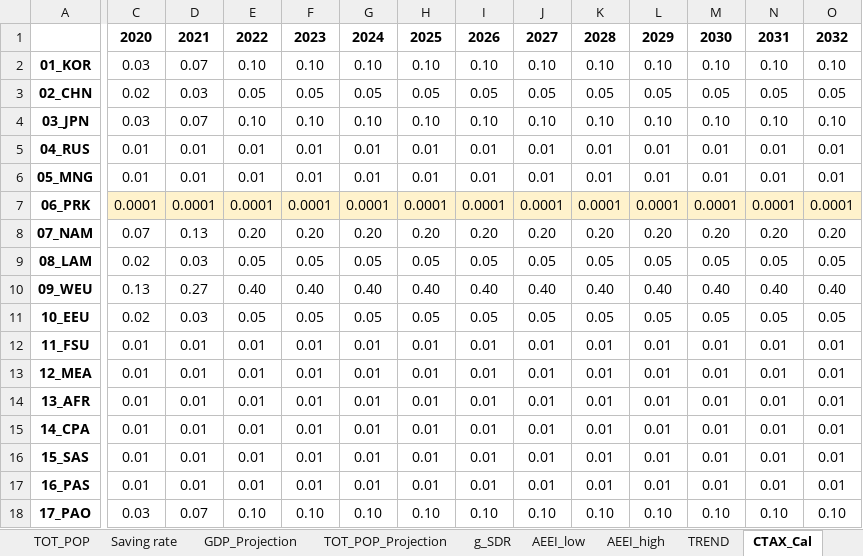
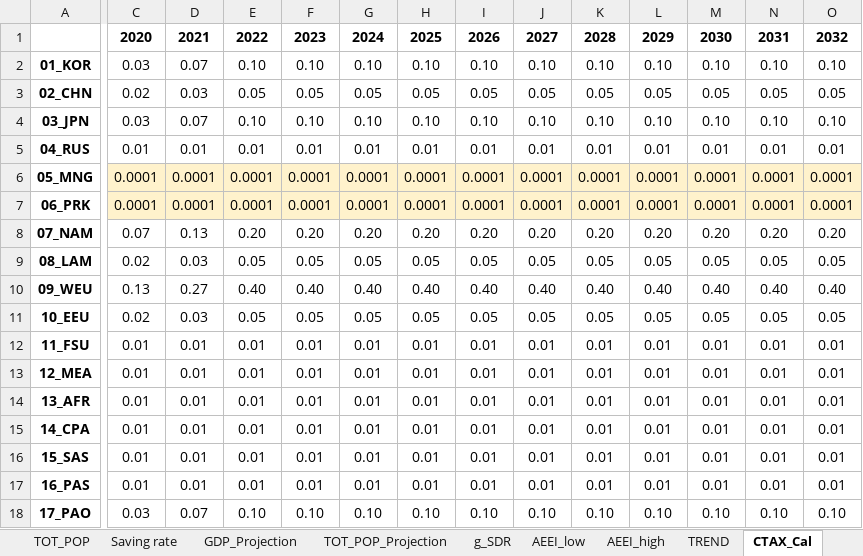
Before and after one commit to kimjintae9011/GUIDE_GLOBAL_CGE, an Excel workbook: 2.RD_CGE/Input_w-t/Projection.xlsx, sheet CTAX_Cal, drawn as a sheet; only a part is shown, gaps mark what is left out; values as stored, in another font and other column widths than the file's, no borders; the diff covers the shown part only; the diff names each change by its address in the sheet, - before the commit and + after, or states it on an @@ line.

```diff
--- a/2.RD_CGE/Input_w-t/Projection.xlsx (sheet CTAX_Cal)
+++ b/2.RD_CGE/Input_w-t/Projection.xlsx (sheet CTAX_Cal)
-C6: 0.01
+C6: 0.0001
-C6:O6 fill: none
+C6:O6 fill: #FFF2CC
-D6: 0.01
+D6: 0.0001
-E6: 0.01
+E6: 0.0001
-F6: 0.01
+F6: 0.0001
-G6: 0.01
+G6: 0.0001
-H6: 0.01
+H6: 0.0001
-I6: 0.01
+I6: 0.0001
-J6: 0.01
+J6: 0.0001
-K6: 0.01
+K6: 0.0001
-L6: 0.01
+L6: 0.0001
-M6: 0.01
+M6: 0.0001
-N6: 0.01
+N6: 0.0001
-O6: 0.01
+O6: 0.0001
```
Also changed, not shown: 18 edited cells and cell formats elsewhere in this sheet, sheet CTAX_NZS, sheet CTAX_CPS, 31 other files.
